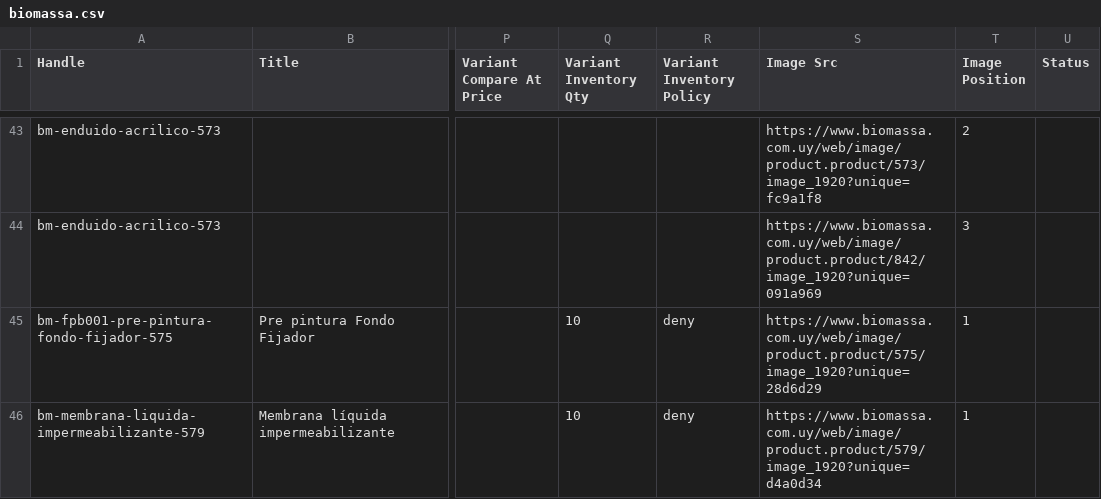
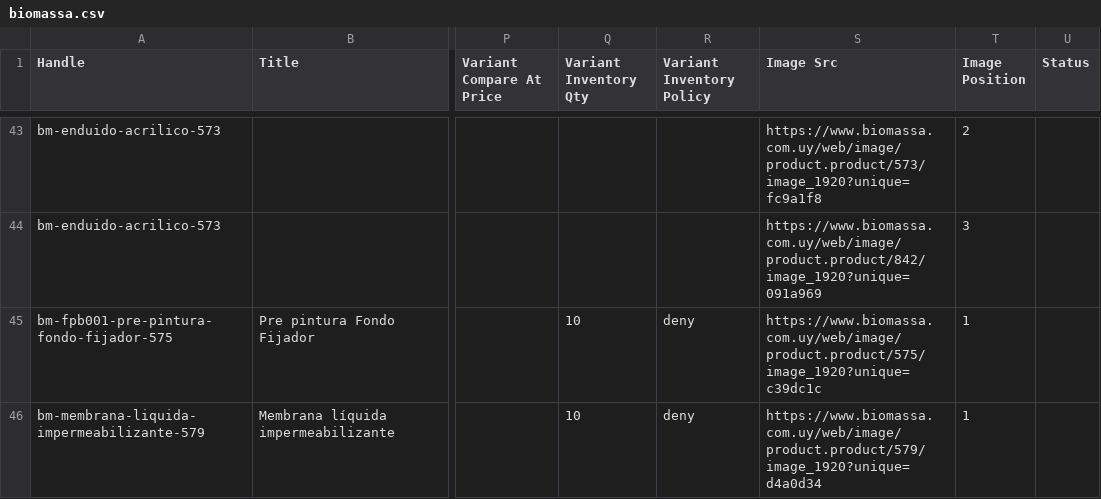
Before and after one commit to directiva-edifica/edifica-sync, a CSV file: respaldos/biomassa.csv, drawn as a sheet; only a part is shown, gaps mark what is left out; the diff covers the shown part only; the diff names each change by its address in the sheet, - before the commit and + after, or states it on an @@ line.

```diff
--- a/respaldos/biomassa.csv
+++ b/respaldos/biomassa.csv
-S45 (Image Src): https://www.biomassa.com.uy/web/image/product.product/575/image_1920?unique=28d6d29
+S45 (Image Src): https://www.biomassa.com.uy/web/image/product.product/575/image_1920?unique=c39dc1c
```
Also changed, not shown: 5 edited cells elsewhere in this file, respaldos/diaril.csv, respaldos/historial_cotizacion.csv, 8 other files.
